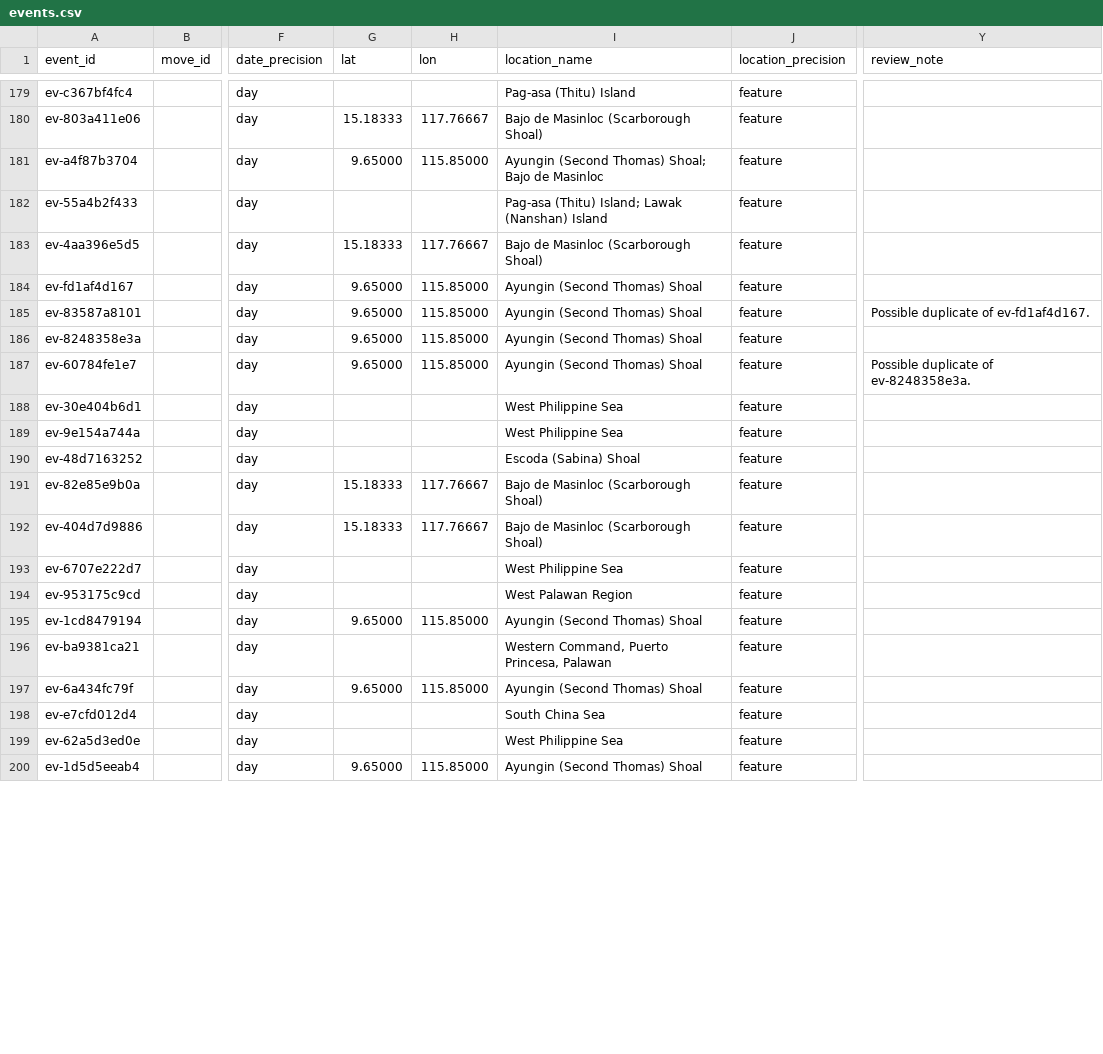
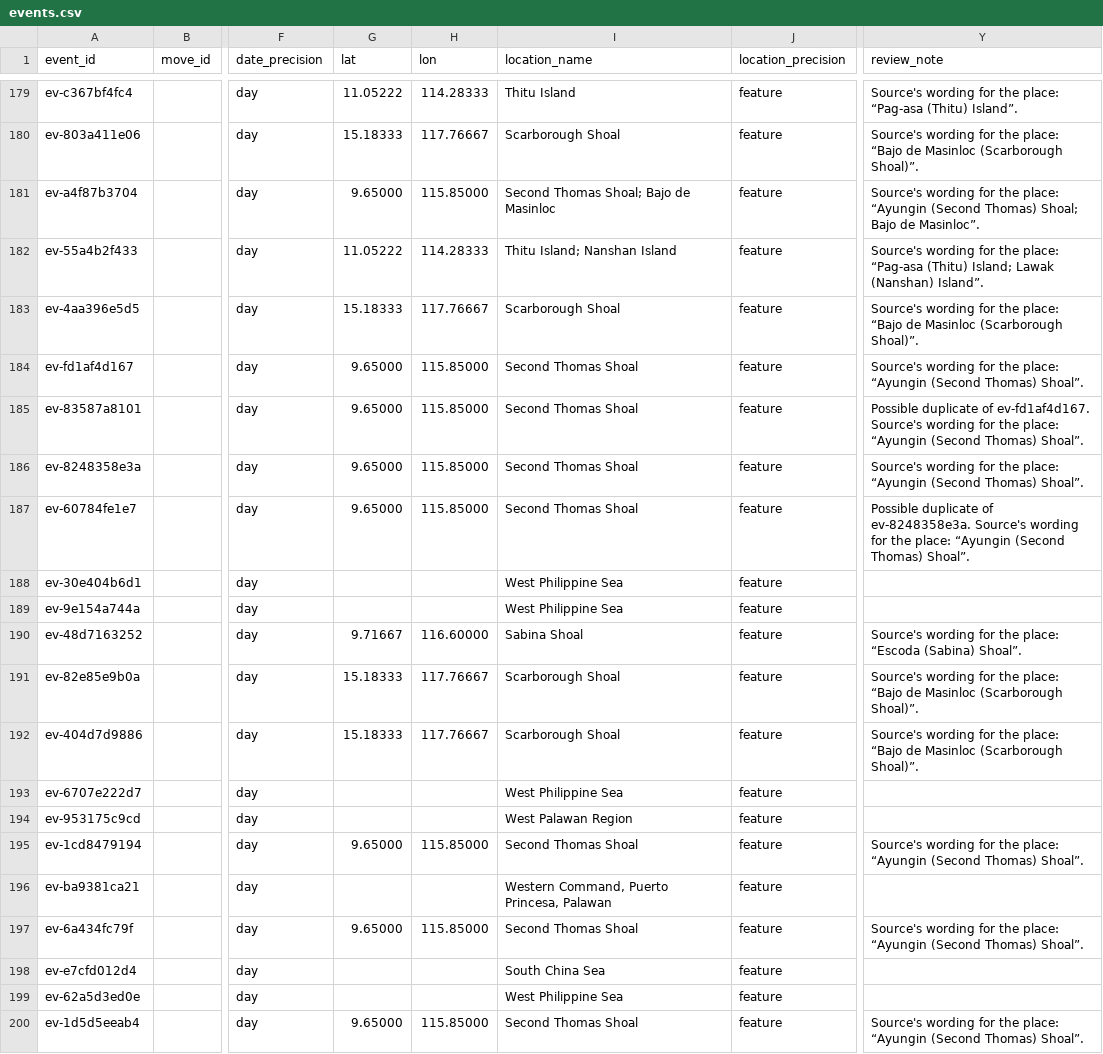
Before and after one commit to South-China-Sea-Developments/SCS-Developments-Tracker, a CSV file: data/events.csv, drawn as a sheet; only a part is shown, gaps mark what is left out; the diff covers the shown part only; the diff names each change by its address in the sheet, - before the commit and + after, or states it on an @@ line.

```diff
--- a/data/events.csv
+++ b/data/events.csv
-G179 (lat): (empty)
+G179 (lat): 11.05222
-H179 (lon): (empty)
+H179 (lon): 114.28333
-I179 (location_name): Pag-asa (Thitu) Island
+I179 (location_name): Thitu Island
-Y179 (review_note): (empty)
+Y179 (review_note): Source's wording for the place: “Pag-asa (Thitu) Island”.
-I180 (location_name): Bajo de Masinloc (Scarborough Shoal)
+I180 (location_name): Scarborough Shoal
-Y180 (review_note): (empty)
+Y180 (review_note): Source's wording for the place: “Bajo de Masinloc (Scarborough Shoal)”.
-I181 (location_name): Ayungin (Second Thomas) Shoal; Bajo de Masinloc
+I181 (location_name): Second Thomas Shoal; Bajo de Masinloc
-Y181 (review_note): (empty)
+Y181 (review_note): Source's wording for the place: “Ayungin (Second Thomas) Shoal; Bajo de Masinloc”.
-G182 (lat): (empty)
+G182 (lat): 11.05222
-H182 (lon): (empty)
+H182 (lon): 114.28333
-I182 (location_name): Pag-asa (Thitu) Island; Lawak (Nanshan) Island
+I182 (location_name): Thitu Island; Nanshan Island
-Y182 (review_note): (empty)
+Y182 (review_note): Source's wording for the place: “Pag-asa (Thitu) Island; Lawak (Nanshan) Island”.
-I183 (location_name): Bajo de Masinloc (Scarborough Shoal)
+I183 (location_name): Scarborough Shoal
-Y183 (review_note): (empty)
+Y183 (review_note): Source's wording for the place: “Bajo de Masinloc (Scarborough Shoal)”.
-I184:I187 (location_name): Ayungin (Second Thomas) Shoal
+I184:I187 (location_name): Second Thomas Shoal
-Y184 (review_note): (empty)
+Y184 (review_note): Source's wording for the place: “Ayungin (Second Thomas) Shoal”.
-Y185 (review_note): …of ev-fd1af4d167.
+Y185 (review_note): …of ev-fd1af4d167. Source's wording for the place: “Ayungin (Second Thomas) Shoal”.
-Y186 (review_note): (empty)
+Y186 (review_note): Source's wording for the place: “Ayungin (Second Thomas) Shoal”.
-Y187 (review_note): …of ev-8248358e3a.
+Y187 (review_note): …of ev-8248358e3a. Source's wording for the place: “Ayungin (Second Thomas) Shoal”.
-G190 (lat): (empty)
+G190 (lat): 9.71667
-H190 (lon): (empty)
+H190 (lon): 116.60000
-I190 (location_name): Escoda (Sabina) Shoal
+I190 (location_name): Sabina Shoal
-Y190 (review_note): (empty)
+Y190 (review_note): Source's wording for the place: “Escoda (Sabina) Shoal”.
-I191:I192 (location_name): Bajo de Masinloc (Scarborough Shoal)
+I191:I192 (location_name): Scarborough Shoal
-Y191:Y192 (review_note): (empty)
+Y191:Y192 (review_note): Source's wording for the place: “Bajo de Masinloc (Scarborough Shoal)”.
-I195 (location_name): Ayungin (Second Thomas) Shoal
+I195 (location_name): Second Thomas Shoal
-Y195 (review_note): (empty)
+Y195 (review_note): Source's wording for the place: “Ayungin (Second Thomas) Shoal”.
-I197 (location_name): Ayungin (Second Thomas) Shoal
+I197 (location_name): Second Thomas Shoal
-Y197 (review_note): (empty)
+Y197 (review_note): Source's wording for the place: “Ayungin (Second Thomas) Shoal”.
-I200 (location_name): Ayungin (Second Thomas) Shoal
+I200 (location_name): Second Thomas Shoal
-Y200 (review_note): (empty)
+Y200 (review_note): Source's wording for the place: “Ayungin (Second Thomas) Shoal”.
```
Also changed, not shown: 144 edited cells elsewhere in this file.
